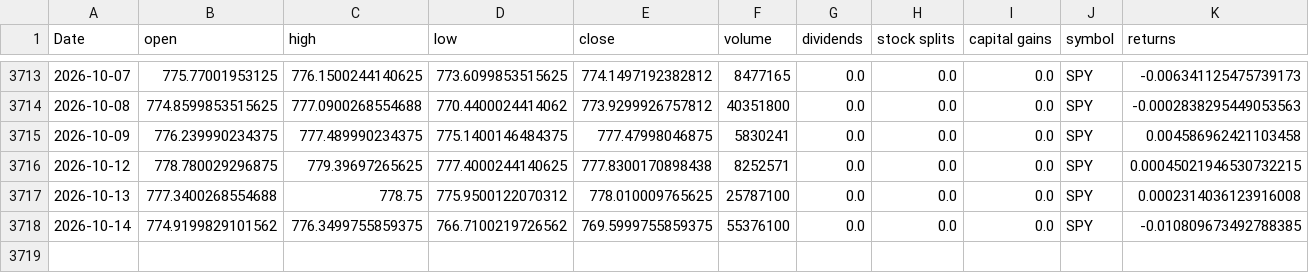
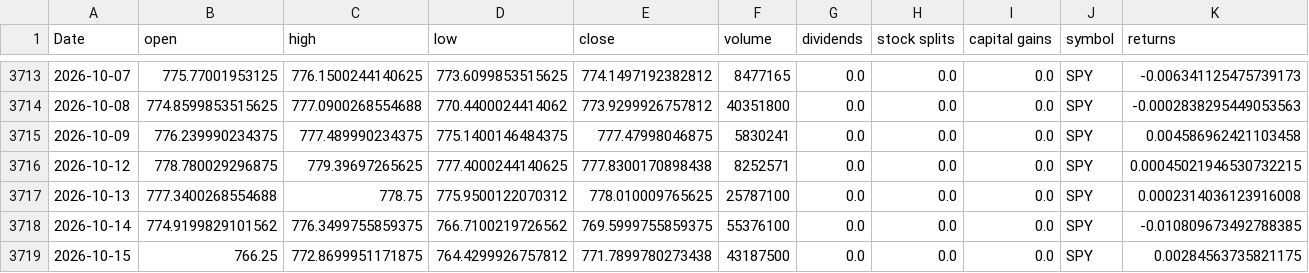
Before and after one commit to Akishai18/SignalM, a CSV file: data/spy_data.csv, drawn as a sheet; only a part is shown, gaps mark what is left out; rows hold the shown columns only; the diff names each change by its address in the sheet, - before the commit and + after, or states it on an @@ line.

Commit message:
chore: daily data refresh 2026-10-16

```diff
--- a/data/spy_data.csv
+++ b/data/spy_data.csv
+row 3719: 2026-10-15 | 766.25 | 772.8699951171875 | 764.4299926757812 | 771.7899780273438 | 43187500 | 0.0 | 0.0 | 0.0 | SPY | 0.00284563735821175
```
Also changed, not shown: data/sectors/xlb_data.csv, data/sectors/xlc_data.csv, 46 other files.
